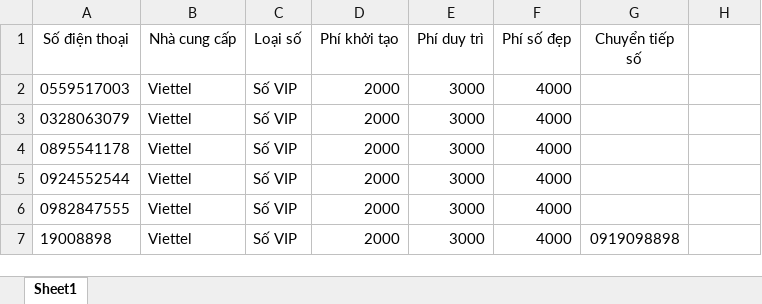
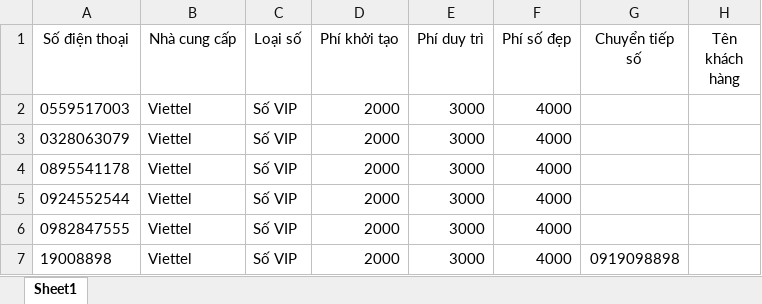
Before and after one commit to NvD125213/CGV_Telecom_Bookso_Frontend_v2, an Excel workbook: public/files/sample_file.xlsx, sheet Sheet1, drawn as a sheet; values as stored, in another font and other column widths than the file's, no borders; the diff names each change by its address in the sheet, - before the commit and + after, or states it on an @@ line.

```diff
--- a/public/files/sample_file.xlsx (sheet Sheet1)
+++ b/public/files/sample_file.xlsx (sheet Sheet1)
-H1: (empty)
+H1: Tên khách hàng
```
Also changed, not shown: 2 other files.
